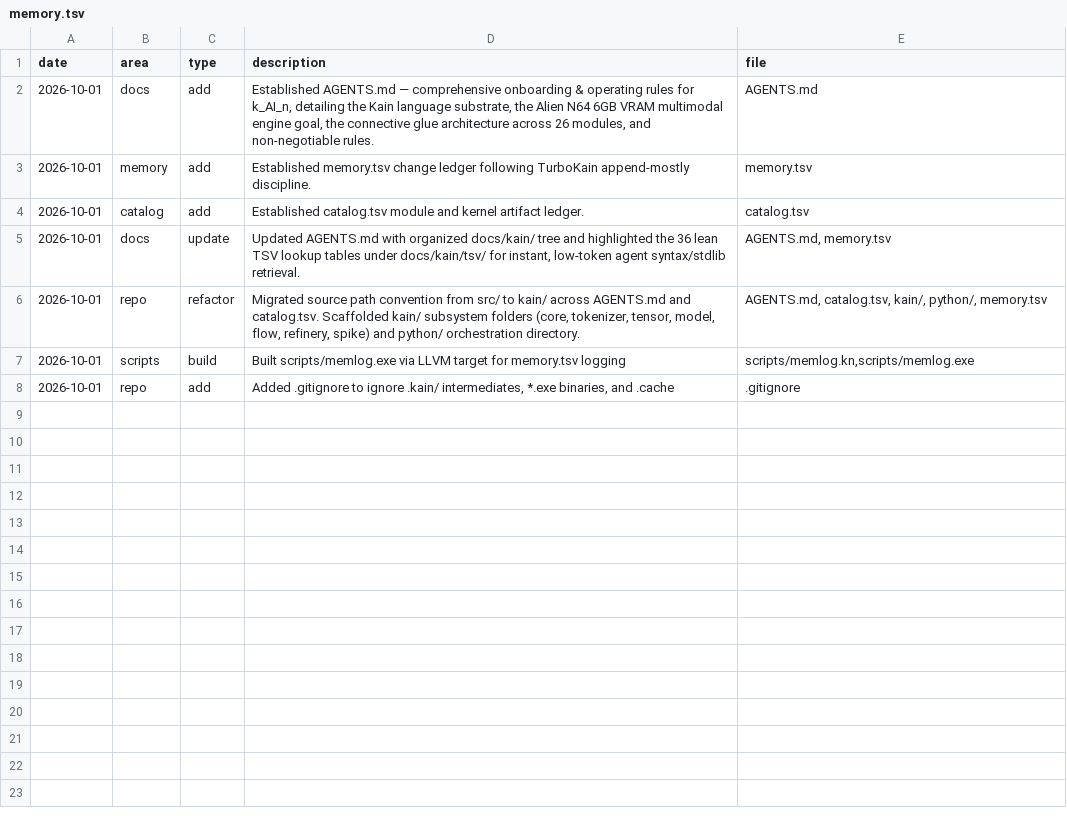
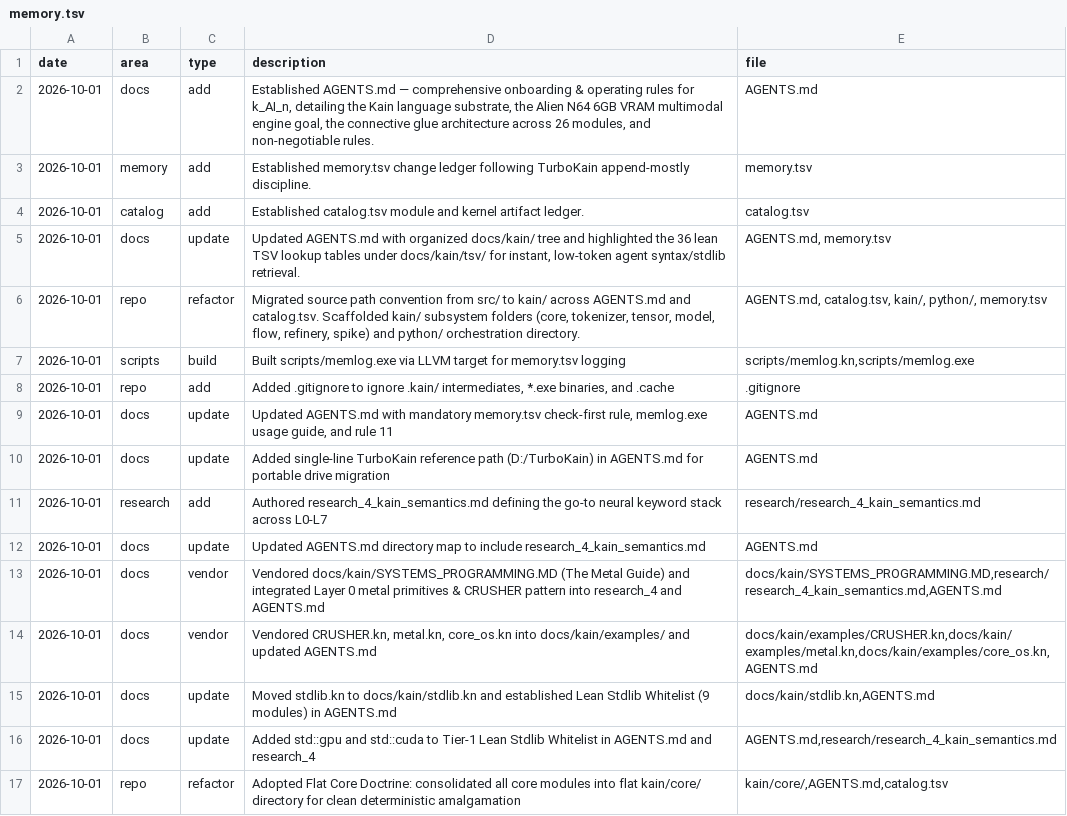
Before and after one commit to ephemara/k_AI_n, a TSV file: memory.tsv, drawn as a sheet; the diff names each change by its address in the sheet, - before the commit and + after, or states it on an @@ line.

Commit message:
RESEARCH AND SCAFFOLD K_AI_N MORE

```diff
--- a/memory.tsv
+++ b/memory.tsv
+row 9: 2026-10-01 | docs | update | Updated AGENTS.md with mandatory memory.tsv check-first rule, memlog.exe usage guide, and rule 11 | AGENTS.md
+row 10: 2026-10-01 | docs | update | Added single-line TurboKain reference path (D:/TurboKain) in AGENTS.md for portable drive migration | AGENTS.md
+row 11: 2026-10-01 | research | add | Authored research_4_kain_semantics.md defining the go-to neural keyword stack across L0-L7 | research/research_4_kain_semantics.md
+row 12: 2026-10-01 | docs | update | Updated AGENTS.md directory map to include research_4_kain_semantics.md | AGENTS.md
+row 13: 2026-10-01 | docs | vendor | Vendored docs/kain/SYSTEMS_PROGRAMMING.MD (The Metal Guide) and integrated Layer 0 metal primitives & CRUSHER pattern into research_4 and AGENTS.md | docs/kain/SYSTEMS_PROGRAMMING.MD,research/research_4_kain_semantics.md,AGENTS.md
+row 14: 2026-10-01 | docs | vendor | Vendored CRUSHER.kn, metal.kn, core_os.kn into docs/kain/examples/ and updated AGENTS.md | docs/kain/examples/CRUSHER.kn,docs/kain/examples/metal.kn,docs/kain/examples/core_os.kn,AGENTS.md
+row 15: 2026-10-01 | docs | update | Moved stdlib.kn to docs/kain/stdlib.kn and established Lean Stdlib Whitelist (9 modules) in AGENTS.md | docs/kain/stdlib.kn,AGENTS.md
+row 16: 2026-10-01 | docs | update | Added std::gpu and std::cuda to Tier-1 Lean Stdlib Whitelist in AGENTS.md and research_4 | AGENTS.md,research/research_4_kain_semantics.md
+row 17: 2026-10-01 | repo | refactor | Adopted Flat Core Doctrine: consolidated all core modules into flat kain/core/ directory for clean deterministic amalgamation | kain/core/,AGENTS.md,catalog.tsv
```
Also changed, not shown: catalog.tsv, 9 other files.
